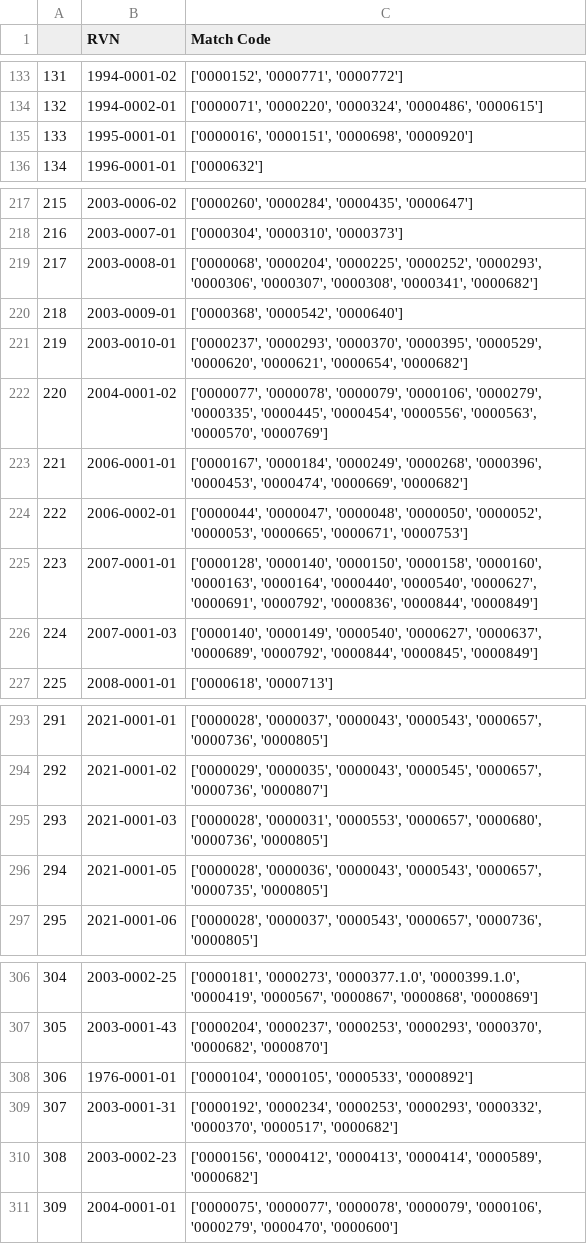
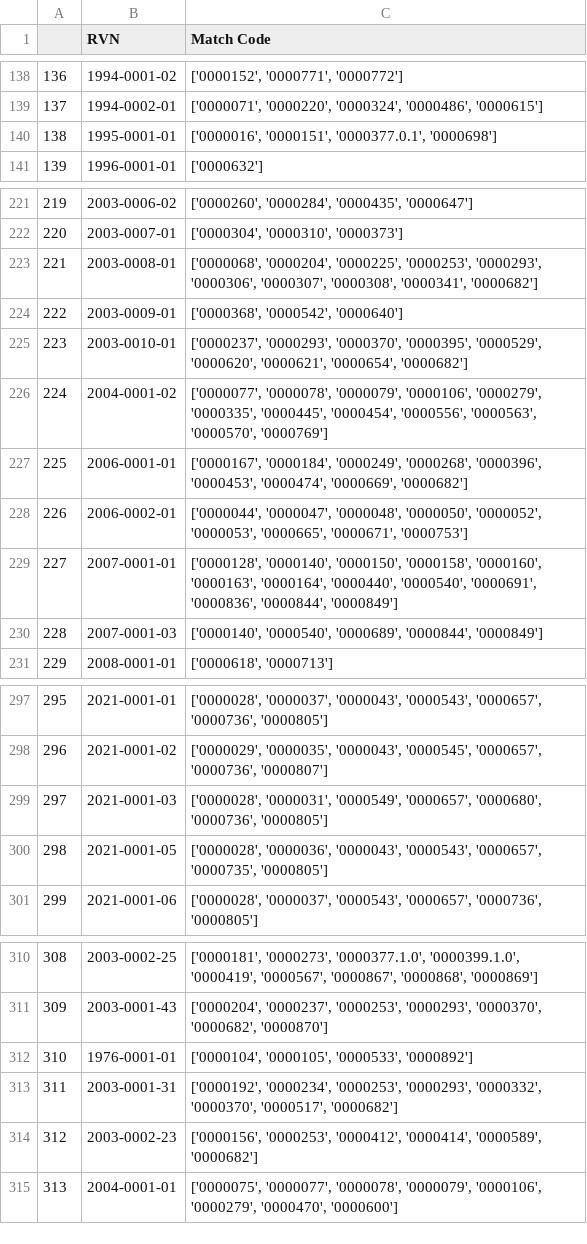
Before and after one commit to r3bunker/QueryBot_Jr, a CSV file: rvn_groups.csv, drawn as a sheet; only a part is shown, gaps mark what is left out; addresses are those after the commit; the diff covers the shown part only; the diff names each change by its address in the sheet, - before the commit and + after, or states it on an @@ line.

```diff
--- a/rvn_groups.csv
+++ b/rvn_groups.csv
@@ column A renumbered from row 13 down @@
-C140 (Match Code): ['0000016', '0000151', '0000698', '0000920']
+C140 (Match Code): ['0000016', '0000151', '0000377.0.1', '0000698']
-C223 (Match Code): …'0000204', '0000225', '0000252', '0000293', '0000306',…
+C223 (Match Code): …'0000204', '0000225', '0000253', '0000293', '0000306',…
-C229 (Match Code): …'0000440', '0000540', '0000627', '0000691', '0000792', '0000836', '0000844',…
+C229 (Match Code): …'0000440', '0000540', '0000691', '0000836', '0000844',…
-C230 (Match Code): ['0000140', '0000149', '0000540', '0000627', '0000637', '0000689', '0000792', '0000844', '0000845', '0000849']
+C230 (Match Code): ['0000140', '0000540', '0000689', '0000844', '0000849']
-C299 (Match Code): ['0000028', '0000031', '0000553', '0000657', '0000680',…
+C299 (Match Code): ['0000028', '0000031', '0000549', '0000657', '0000680',…
-C314 (Match Code): ['0000156', '0000412', '0000413', '0000414', '0000589',…
+C314 (Match Code): ['0000156', '0000253', '0000412', '0000414', '0000589',…
```
Also changed, not shown: 5 added rows, 2 removed rows and 18 edited cells elsewhere in this file, sentence_codes.csv, 4 other files.
